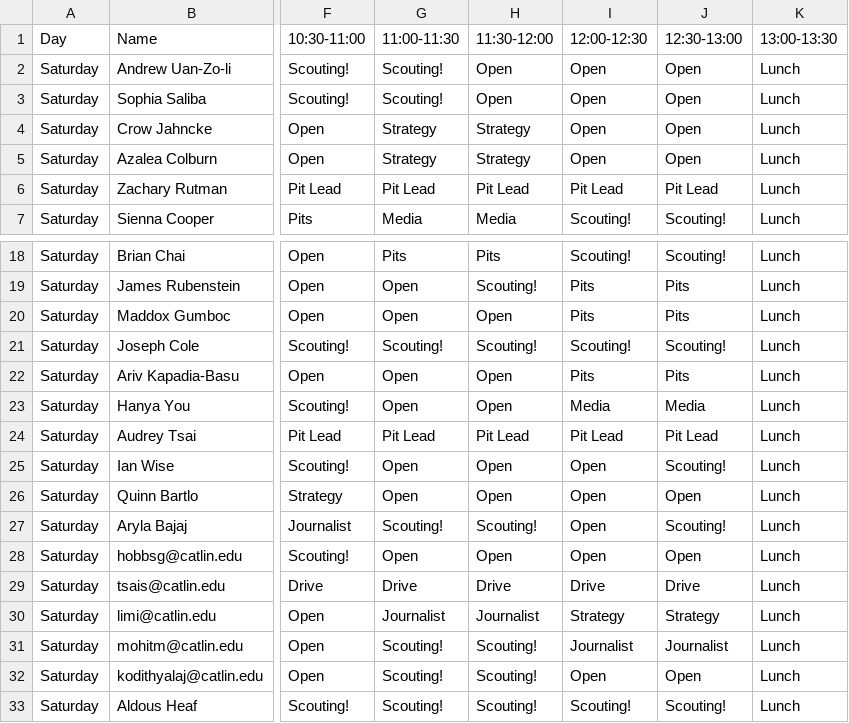
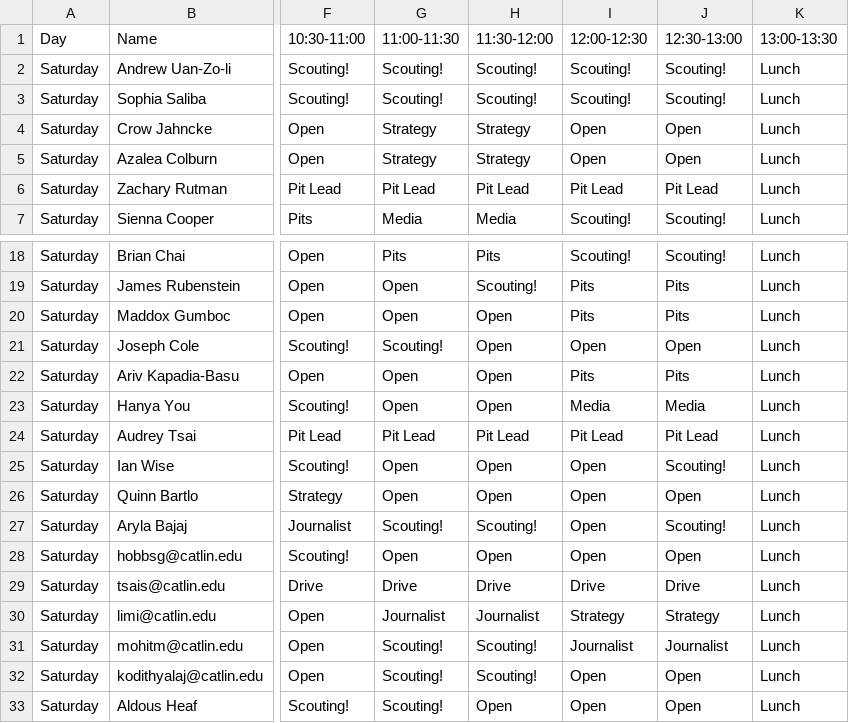
Before and after one commit to AldousHeaf/1540.TeamSchedule, a CSV file: schedule.csv, drawn as a sheet; only a part is shown, gaps mark what is left out; the diff names each change by its address in the sheet, - before the commit and + after, or states it on an @@ line.

```diff
--- a/schedule.csv
+++ b/schedule.csv
-H2:H3 (11:30-12:00): Open
+H2:H3 (11:30-12:00): Scouting!
-I2:I3 (12:00-12:30): Open
+I2:I3 (12:00-12:30): Scouting!
-J2:J3 (12:30-13:00): Open
+J2:J3 (12:30-13:00): Scouting!
-H21 (11:30-12:00): Scouting!
+H21 (11:30-12:00): Open
-I21 (12:00-12:30): Scouting!
+I21 (12:00-12:30): Open
-J21 (12:30-13:00): Scouting!
+J21 (12:30-13:00): Open
-H33 (11:30-12:00): Scouting!
+H33 (11:30-12:00): Open
-I33 (12:00-12:30): Scouting!
+I33 (12:00-12:30): Open
-J33 (12:30-13:00): Scouting!
+J33 (12:30-13:00): Open
```
Also changed, not shown: 2 other files.
